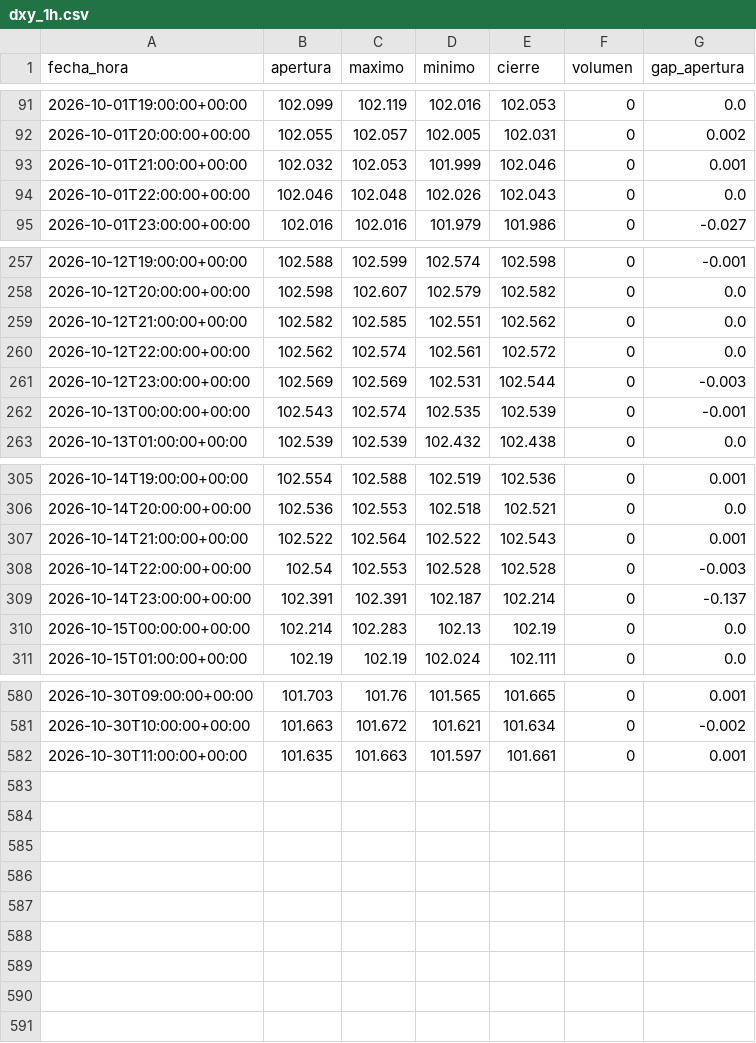
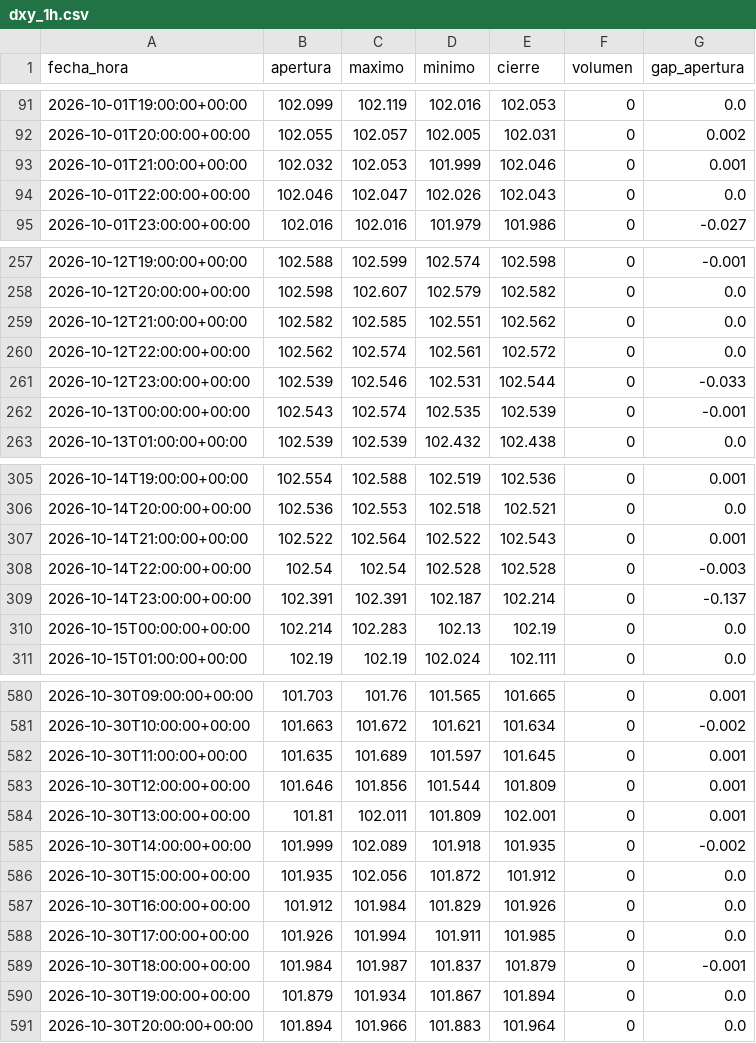
Before and after one commit to joaquimaro/analisis-fundamental-oro, a CSV file: dxy_1h.csv, drawn as a sheet; only a part is shown, gaps mark what is left out.

```diff
--- a/dxy_1h.csv
+++ b/dxy_1h.csv
@@ -93,3 +93,3 @@ fecha_hora,apertura,maximo,minimo,cierre,volumen,gap_apertura
 2026-10-01T21:00:00+00:00,102.032,102.053,101.999,102.046,0,0.001
-2026-10-01T22:00:00+00:00,102.046,102.048,102.026,102.043,0,0.0
+2026-10-01T22:00:00+00:00,102.046,102.047,102.026,102.043,0,0.0
 2026-10-01T23:00:00+00:00,102.016,102.016,101.979,101.986,0,-0.027
@@ -260,3 +260,3 @@ fecha_hora,apertura,maximo,minimo,cierre,volumen,gap_apertura
 2026-10-12T22:00:00+00:00,102.562,102.574,102.561,102.572,0,0.0
-2026-10-12T23:00:00+00:00,102.569,102.569,102.531,102.544,0,-0.003
+2026-10-12T23:00:00+00:00,102.539,102.546,102.531,102.544,0,-0.033
 2026-10-13T00:00:00+00:00,102.543,102.574,102.535,102.539,0,-0.001
@@ -307,3 +307,3 @@ fecha_hora,apertura,maximo,minimo,cierre,volumen,gap_apertura
 2026-10-14T21:00:00+00:00,102.522,102.564,102.522,102.543,0,0.001
-2026-10-14T22:00:00+00:00,102.54,102.553,102.528,102.528,0,-0.003
+2026-10-14T22:00:00+00:00,102.54,102.54,102.528,102.528,0,-0.003
 2026-10-14T23:00:00+00:00,102.391,102.391,102.187,102.214,0,-0.137
@@ -581,2 +581,11 @@ fecha_hora,apertura,maximo,minimo,cierre,volumen,gap_apertura
 2026-10-30T10:00:00+00:00,101.663,101.672,101.621,101.634,0,-0.002
-2026-10-30T11:00:00+00:00,101.635,101.663,101.597,101.661,0,0.001
+2026-10-30T11:00:00+00:00,101.635,101.689,101.597,101.645,0,0.001
+2026-10-30T12:00:00+00:00,101.646,101.856,101.544,101.809,0,0.001
+2026-10-30T13:00:00+00:00,101.81,102.011,101.809,102.001,0,0.001
+2026-10-30T14:00:00+00:00,101.999,102.089,101.918,101.935,0,-0.002
+2026-10-30T15:00:00+00:00,101.935,102.056,101.872,101.912,0,0.0
+2026-10-30T16:00:00+00:00,101.912,101.984,101.829,101.926,0,0.0
+2026-10-30T17:00:00+00:00,101.926,101.994,101.911,101.985,0,0.0
+2026-10-30T18:00:00+00:00,101.984,101.987,101.837,101.879,0,-0.001
+2026-10-30T19:00:00+00:00,101.879,101.934,101.867,101.894,0,0.0
+2026-10-30T20:00:00+00:00,101.894,101.966,101.883,101.964,0,0.0
```
Also changed, not shown: dxy_diario.csv, oro_1h.csv, 2 other files.
